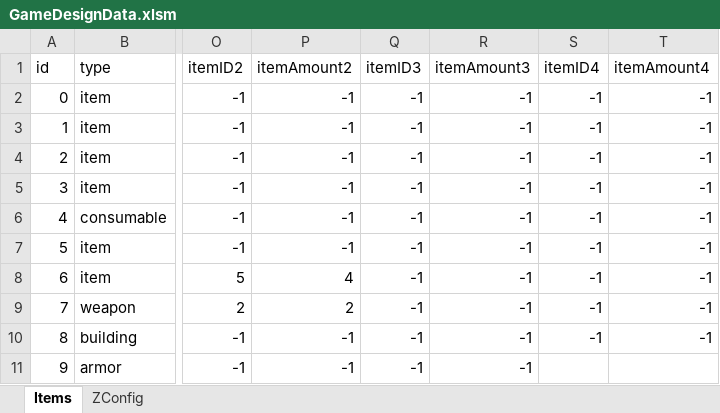
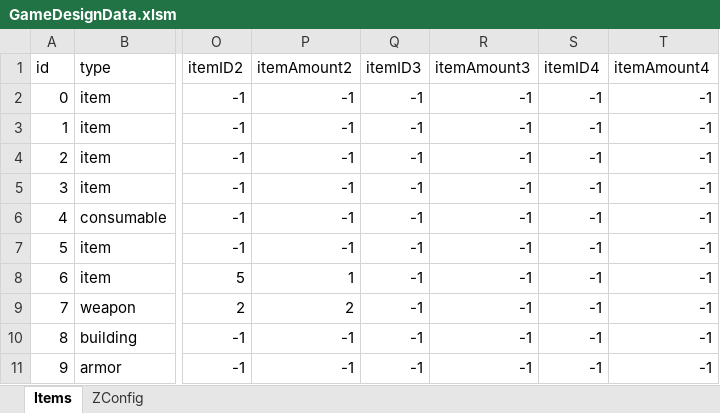
Before and after one commit to sandeepma1/InventorySystem, an Excel workbook: DesignDoc/GameDesignData.xlsm, sheet Items, drawn as a sheet; only a part is shown, gaps mark what is left out; values as stored, in another font and other column widths than the file's, no borders; the diff names each change by its address in the sheet, - before the commit and + after, or states it on an @@ line.

```diff
--- a/DesignDoc/GameDesignData.xlsm (sheet Items)
+++ b/DesignDoc/GameDesignData.xlsm (sheet Items)
-P8 (itemAmount2): 4
+P8 (itemAmount2): 1
-S11 (itemID4): (empty)
+S11 (itemID4): -1
-T11 (itemAmount4): (empty)
+T11 (itemAmount4): -1
```
Also changed, not shown: 14 other files.
